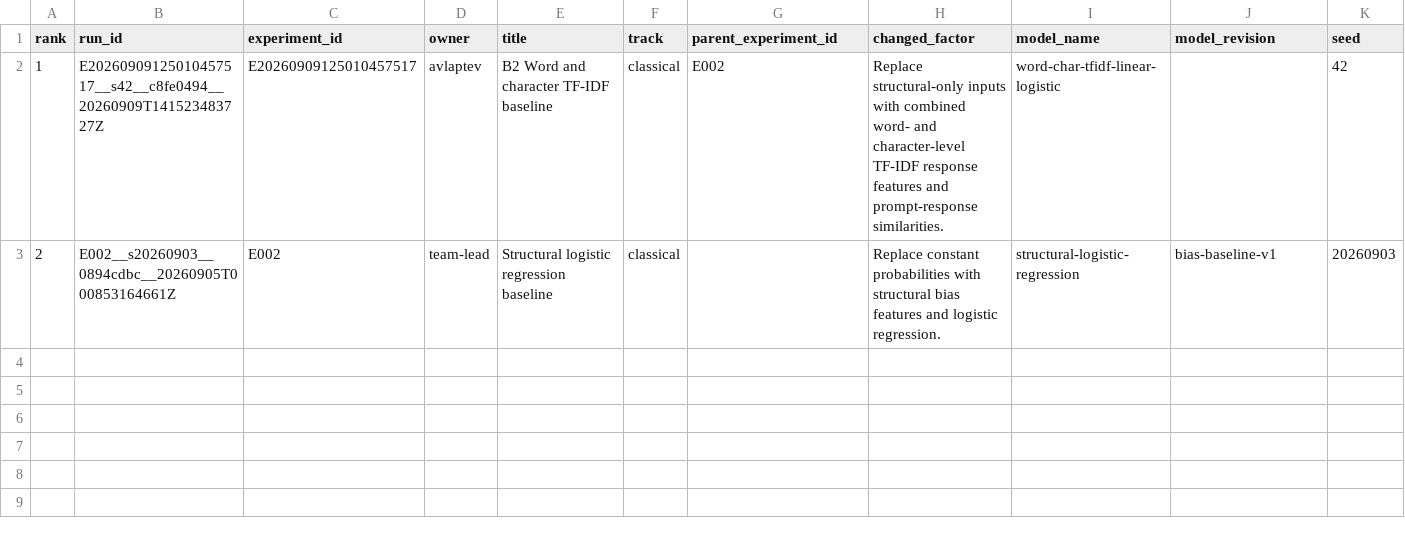
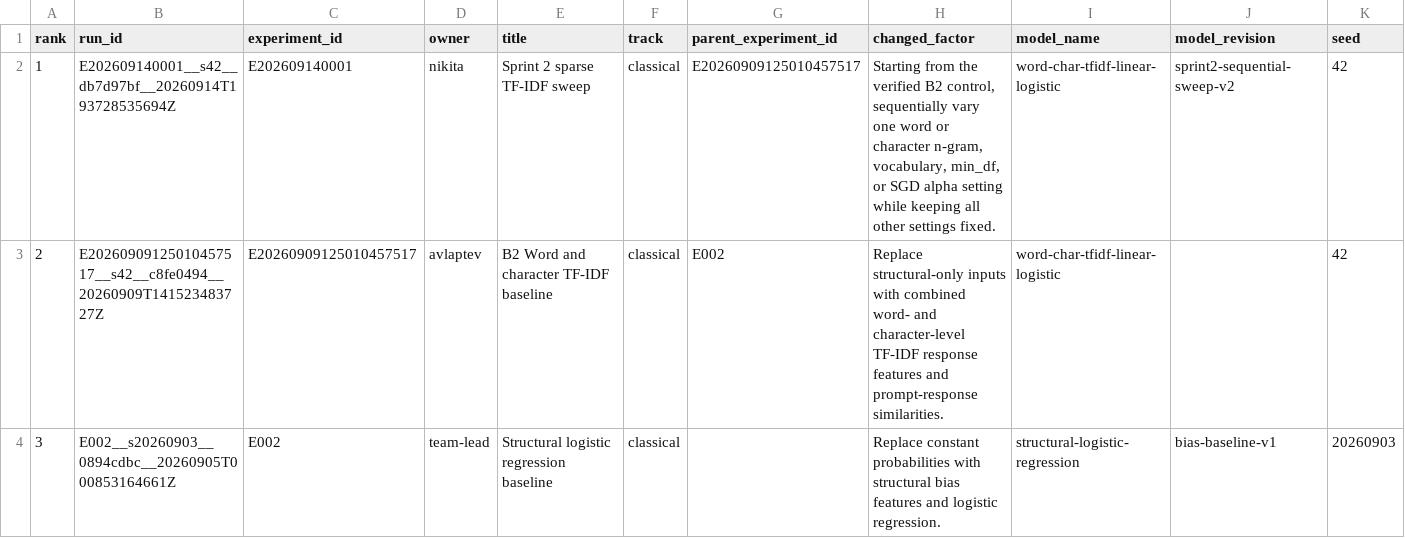
Before and after one commit to kujifined/PMLDL-llm-classification-finetuning, a CSV file: results/leaderboard.csv, drawn as a sheet; only a part is shown; addresses are those after the commit; rows hold the shown columns only; the diff names each change by its address in the sheet, - before the commit and + after, or states it on an @@ line.

Commit message:
Record completed Sprint 2 sparse sweep

```diff
--- a/results/leaderboard.csv
+++ b/results/leaderboard.csv
+row 2: 1 | E202609140001__s42__db7d97bf__20260914T193728535694Z | E202609140001 | nikita | Sprint 2 sparse TF-IDF sweep | classical | E20260909125010457517 | Starting from the verified B2 control, sequentially vary one word or character n-gram, vocabulary, min_df, or SGD alpha setting while keeping all other settings fixed. | word-char-tfidf-linear-logistic | sprint2-sequential-sweep-v2 | 42
-A3 (rank): 1
+A3 (rank): 2
-A4 (rank): 2
+A4 (rank): 3
```
Also changed, not shown: 7 other files.
